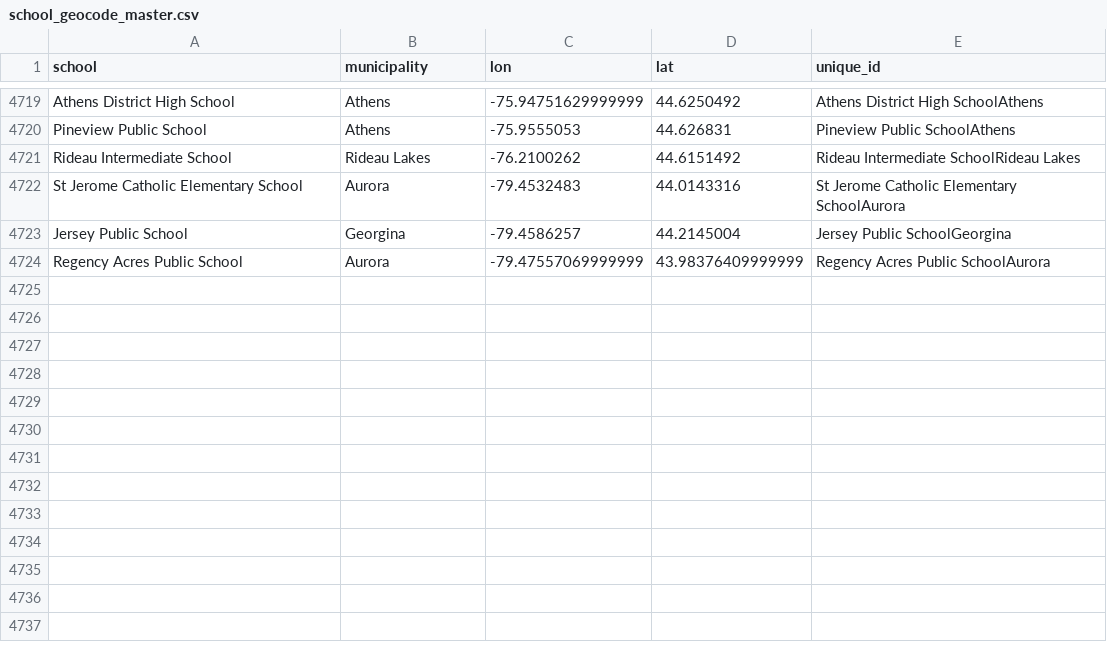
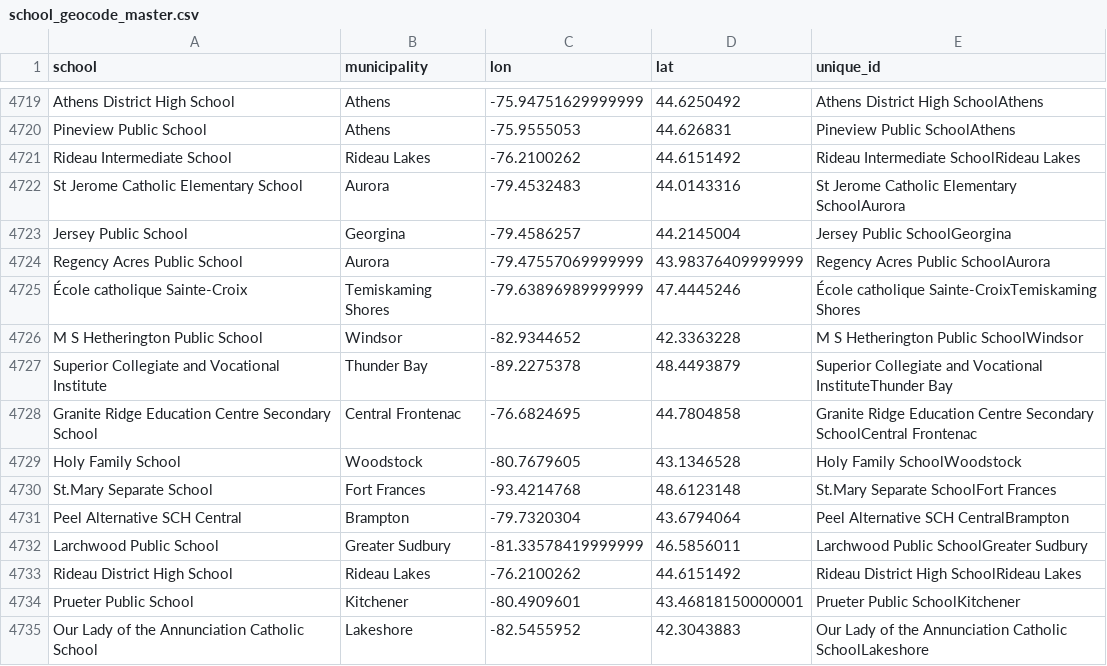
Before and after one commit to grousell/COVID19, a CSV file: Data/school_geocode_master.csv, drawn as a sheet; only a part is shown, gaps mark what is left out.

Commit message:
Daily school update.

```diff
--- a/Data/school_geocode_master.csv
+++ b/Data/school_geocode_master.csv
@@ -4824 +4824,12 @@ Jersey Public School,Georgina,-79.4586257,44.2145004,Jersey Public SchoolGeorgin
 Regency Acres Public School,Aurora,-79.47557069999999,43.98376409999999,Regency Acres Public SchoolAurora
+École catholique Sainte-Croix,Temiskaming Shores,-79.63896989999999,47.4445246,École catholique Sainte-CroixTemiskaming Shores
+M S Hetherington Public School,Windsor,-82.9344652,42.3363228,M S Hetherington Public SchoolWindsor
+Superior Collegiate and Vocational Institute,Thunder Bay,-89.2275378,48.4493879,Superior Collegiate and Vocational InstituteThunder Bay
+Granite Ridge Education Centre Secondary School,Central Frontenac,-76.6824695,44.7804858,Granite Ridge Education Centre Secondary SchoolCentral Frontenac
+Holy Family School,Woodstock,-80.7679605,43.1346528,Holy Family SchoolWoodstock
+St.Mary Separate School,Fort Frances,-93.4214768,48.6123148,St.Mary Separate SchoolFort Frances
+Peel Alternative SCH Central,Brampton,-79.7320304,43.6794064,Peel Alternative SCH CentralBrampton
+Larchwood Public School,Greater Sudbury,-81.33578419999999,46.5856011,Larchwood Public SchoolGreater Sudbury
+Rideau District High School,Rideau Lakes,-76.2100262,44.6151492,Rideau District High SchoolRideau Lakes
+Prueter Public School,Kitchener,-80.4909601,43.46818150000001,Prueter Public SchoolKitchener
+Our Lady of the Annunciation Catholic School,Lakeshore,-82.5455952,42.3043883,Our Lady of the Annunciation Catholic SchoolLakeshore
```
Also changed, not shown: 1 other file.
